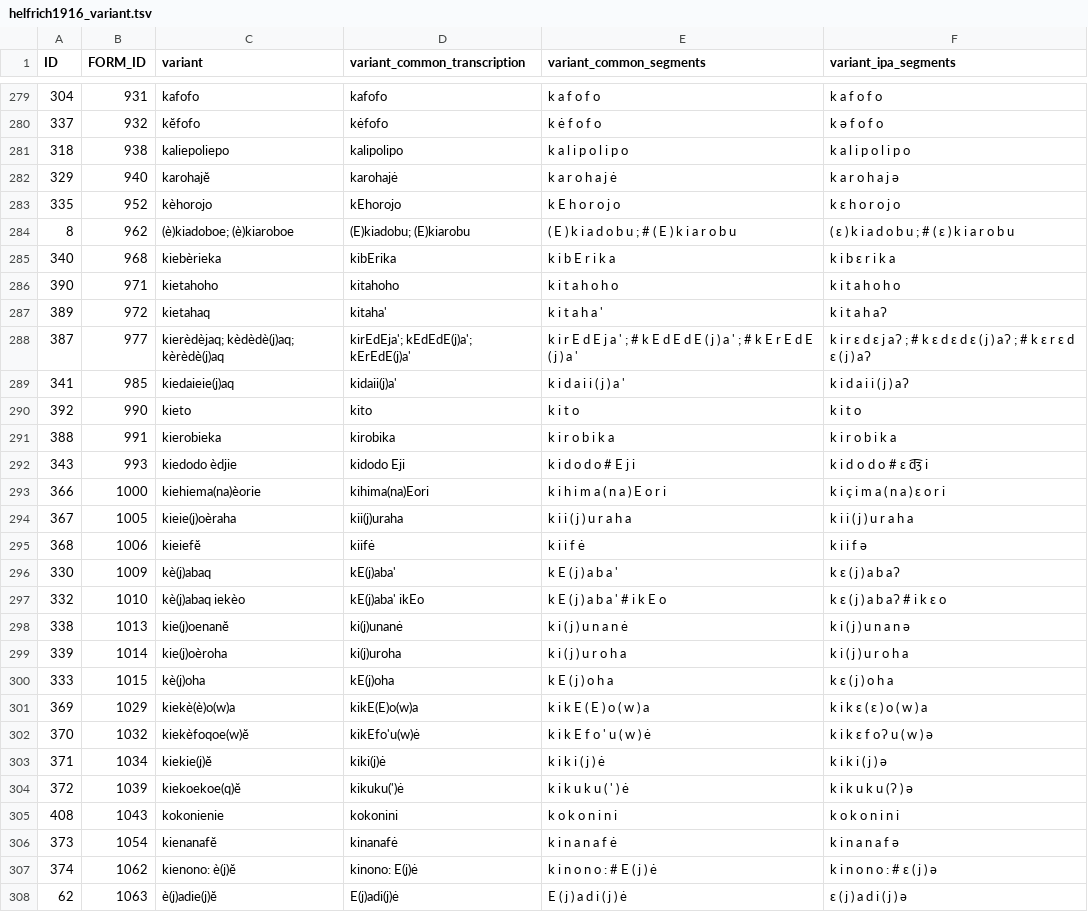
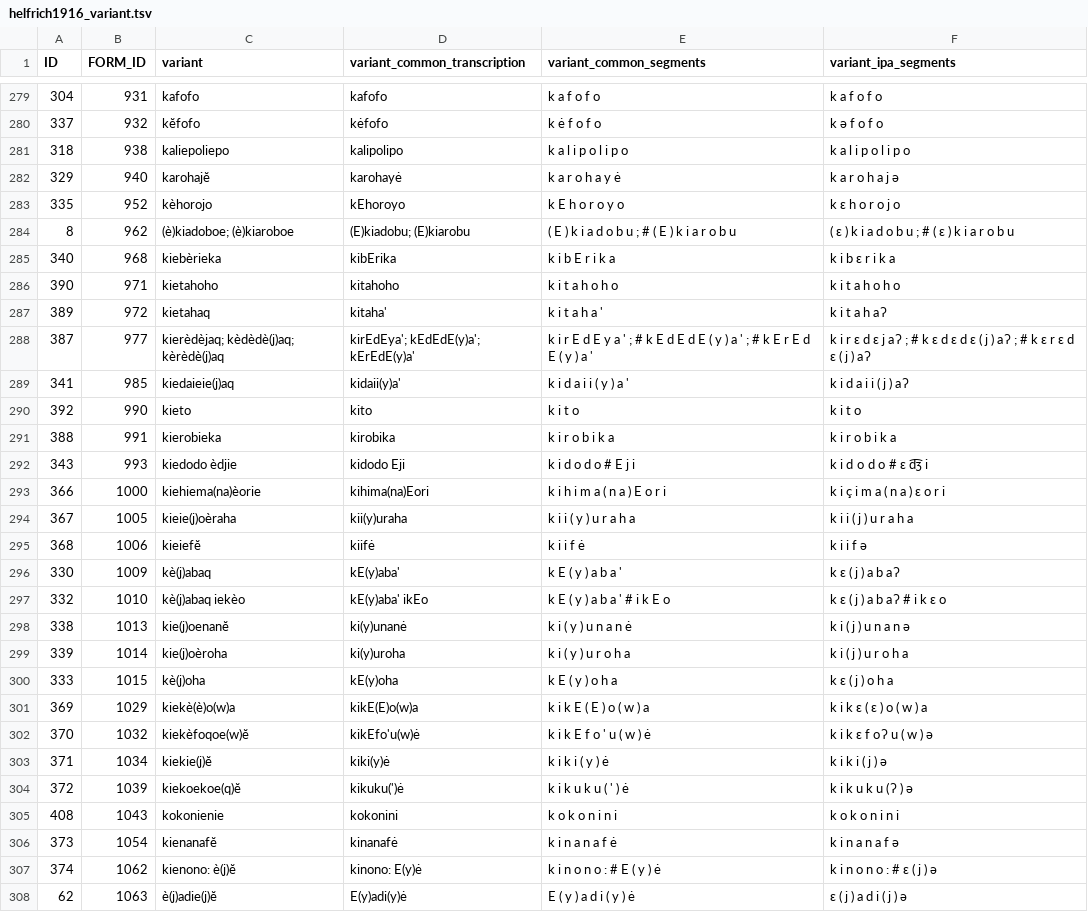
Before and after one commit to engganolang/helfrich-1916-wordlist, a TSV file: data/helfrich1916_variant.tsv, drawn as a sheet; only a part is shown, gaps mark what is left out; the diff covers the shown part only.

```diff
--- a/data/helfrich1916_variant.tsv
+++ b/data/helfrich1916_variant.tsv
@@ -281,4 +281,4 @@ ID	FORM_ID	variant	variant_common_transcription	variant_common_segments	variant_
 318	938	kaliepoliepo	kalipolipo	k a l i p o l i p o	k a l i p o l i p o
-329	940	karohajĕ	karohajė	k a r o h a j ė	k a r o h a j ə
-335	952	kèhorojo	kEhorojo	k E h o r o j o	k ɛ h o r o j o
+329	940	karohajĕ	karohayė	k a r o h a y ė	k a r o h a j ə
+335	952	kèhorojo	kEhoroyo	k E h o r o y o	k ɛ h o r o j o
 8	962	(è)kiadoboe; (è)kiaroboe	(E)kiadobu; (E)kiarobu	( E ) k i a d o b u ; # ( E ) k i a r o b u	( ɛ ) k i a d o b u ; # ( ɛ ) k i a r o b u
@@ -287,4 +287,4 @@ ID	FORM_ID	variant	variant_common_transcription	variant_common_segments	variant_
 389	972	kietahaq	kitaha'	k i t a h a '	k i t a h a ʔ
-387	977	kierèdèjaq; kèdèdè(j)aq; kèrèdè(j)aq	kirEdEja'; kEdEdE(j)a'; kErEdE(j)a'	k i r E d E j a ' ; # k E d E d E ( j ) a ' ; # k E r E d E ( j ) a '	k i r ɛ d ɛ j a ʔ ; # k ɛ d ɛ d ɛ ( j ) a ʔ ; # k ɛ r ɛ d ɛ ( j ) a ʔ
-341	985	kiedaieie(j)aq	kidaii(j)a'	k i d a i i ( j ) a '	k i d a i i ( j ) a ʔ
+387	977	kierèdèjaq; kèdèdè(j)aq; kèrèdè(j)aq	kirEdEya'; kEdEdE(y)a'; kErEdE(y)a'	k i r E d E y a ' ; # k E d E d E ( y ) a ' ; # k E r E d E ( y ) a '	k i r ɛ d ɛ j a ʔ ; # k ɛ d ɛ d ɛ ( j ) a ʔ ; # k ɛ r ɛ d ɛ ( j ) a ʔ
+341	985	kiedaieie(j)aq	kidaii(y)a'	k i d a i i ( y ) a '	k i d a i i ( j ) a ʔ
 392	990	kieto	kito	k i t o	k i t o
@@ -293,12 +293,12 @@ ID	FORM_ID	variant	variant_common_transcription	variant_common_segments	variant_
 366	1000	kiehiema(na)èorie	kihima(na)Eori	k i h i m a ( n a ) E o r i	k i ç i m a ( n a ) ɛ o r i
-367	1005	kieie(j)oèraha	kii(j)uraha	k i i ( j ) u r a h a	k i i ( j ) u r a h a
+367	1005	kieie(j)oèraha	kii(y)uraha	k i i ( y ) u r a h a	k i i ( j ) u r a h a
 368	1006	kieiefĕ	kiifė	k i i f ė	k i i f ə
-330	1009	kè(j)abaq	kE(j)aba'	k E ( j ) a b a '	k ɛ ( j ) a b a ʔ
-332	1010	kè(j)abaq iekèo	kE(j)aba' ikEo	k E ( j ) a b a ' # i k E o	k ɛ ( j ) a b a ʔ # i k ɛ o
-338	1013	kie(j)oenanĕ	ki(j)unanė	k i ( j ) u n a n ė	k i ( j ) u n a n ə
-339	1014	kie(j)oèroha	ki(j)uroha	k i ( j ) u r o h a	k i ( j ) u r o h a
-333	1015	kè(j)oha	kE(j)oha	k E ( j ) o h a	k ɛ ( j ) o h a
+330	1009	kè(j)abaq	kE(y)aba'	k E ( y ) a b a '	k ɛ ( j ) a b a ʔ
+332	1010	kè(j)abaq iekèo	kE(y)aba' ikEo	k E ( y ) a b a ' # i k E o	k ɛ ( j ) a b a ʔ # i k ɛ o
+338	1013	kie(j)oenanĕ	ki(y)unanė	k i ( y ) u n a n ė	k i ( j ) u n a n ə
+339	1014	kie(j)oèroha	ki(y)uroha	k i ( y ) u r o h a	k i ( j ) u r o h a
+333	1015	kè(j)oha	kE(y)oha	k E ( y ) o h a	k ɛ ( j ) o h a
 369	1029	kiekè(è)o(w)a	kikE(E)o(w)a	k i k E ( E ) o ( w ) a	k i k ɛ ( ɛ ) o ( w ) a
 370	1032	kiekèfoqoe(w)ĕ	kikEfo'u(w)ė	k i k E f o ' u ( w ) ė	k i k ɛ f o ʔ u ( w ) ə
-371	1034	kiekie(j)ĕ	kiki(j)ė	k i k i ( j ) ė	k i k i ( j ) ə
+371	1034	kiekie(j)ĕ	kiki(y)ė	k i k i ( y ) ė	k i k i ( j ) ə
 372	1039	kiekoekoe(q)ĕ	kikuku(')ė	k i k u k u ( ' ) ė	k i k u k u ( ʔ ) ə
@@ -306,3 +306,3 @@ ID	FORM_ID	variant	variant_common_transcription	variant_common_segments	variant_
 373	1054	kienanafĕ	kinanafė	k i n a n a f ė	k i n a n a f ə
-374	1062	kienono: è(j)ĕ	kinono: E(j)ė	k i n o n o : # E ( j ) ė	k i n o n o : # ɛ ( j ) ə
-62	1063	è(j)adie(j)ĕ	E(j)adi(j)ė	E ( j ) a d i ( j ) ė	ɛ ( j ) a d i ( j ) ə
+374	1062	kienono: è(j)ĕ	kinono: E(y)ė	k i n o n o : # E ( y ) ė	k i n o n o : # ɛ ( j ) ə
+62	1063	è(j)adie(j)ĕ	E(y)adi(y)ė	E ( y ) a d i ( y ) ė	ɛ ( j ) a d i ( j ) ə
```
Also changed, not shown: 130 edited cells elsewhere in this file, data/helfrich1916.tsv, ortho/_01-h1916-form_profile-skeleton.tsv, 6 other files.
